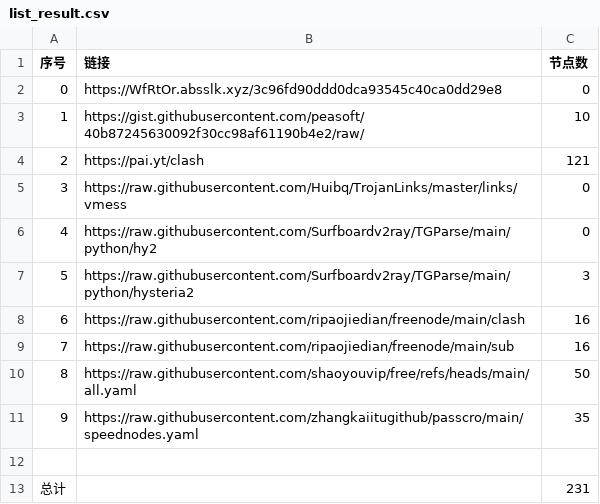
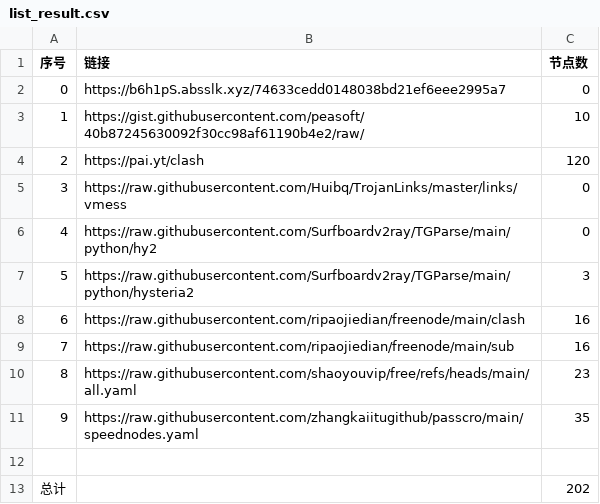
Before and after one commit to le45tx1m/peasoft, a CSV file: list_result.csv, drawn as a sheet.

```diff
--- a/list_result.csv
+++ b/list_result.csv
@@ -1,5 +1,5 @@
 序号,链接,节点数
-0,https://WfRtOr.absslk.xyz/3c96fd90ddd0dca93545c40ca0dd29e8,0
+0,https://b6h1pS.absslk.xyz/74633cedd0148038bd21ef6eee2995a7,0
 1,https://gist.githubusercontent.com/peasoft/40b87245630092f30cc98af61190b4e2/raw/,10
-2,https://pai.yt/clash,121
+2,https://pai.yt/clash,120
 3,https://raw.githubusercontent.com/Huibq/TrojanLinks/master/links/vmess,0
@@ -9,5 +9,5 @@
 7,https://raw.githubusercontent.com/ripaojiedian/freenode/main/sub,16
-8,https://raw.githubusercontent.com/shaoyouvip/free/refs/heads/main/all.yaml,50
+8,https://raw.githubusercontent.com/shaoyouvip/free/refs/heads/main/all.yaml,23
 9,https://raw.githubusercontent.com/zhangkaiitugithub/passcro/main/speednodes.yaml,35
 
-总计,,231
+总计,,202
```
Also changed, not shown: 29 other files.
